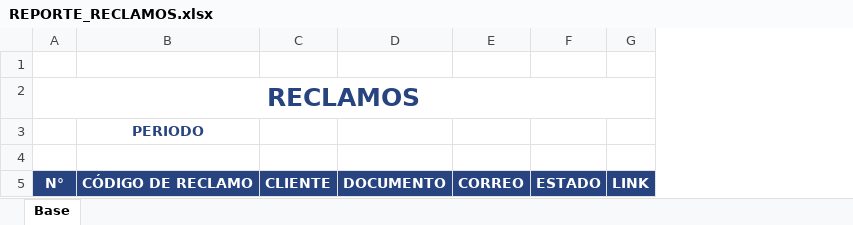
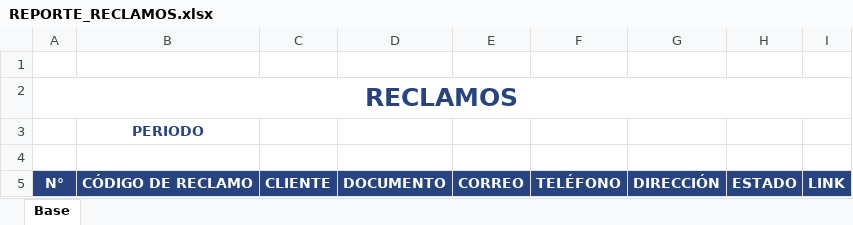
Before and after one commit to david3010M/libro-reclamaciones, an Excel workbook: storage/app/reportes/REPORTE_RECLAMOS.xlsx, sheet Base, drawn as a sheet; values as stored, in another font and other column widths than the file's, no borders; the diff names each change by its address in the sheet, - before the commit and + after, or states it on an @@ line.

Commit message:
Update REPORTE_RECLAMOS.xlsx

```diff
--- a/storage/app/reportes/REPORTE_RECLAMOS.xlsx (sheet Base)
+++ b/storage/app/reportes/REPORTE_RECLAMOS.xlsx (sheet Base)
+column F, row 5: TELÉFONO
+column G, row 5: DIRECCIÓN
```
